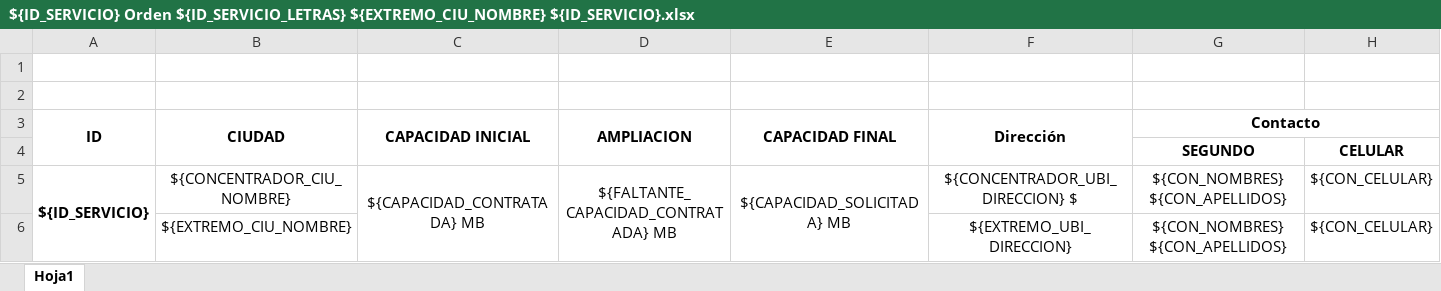
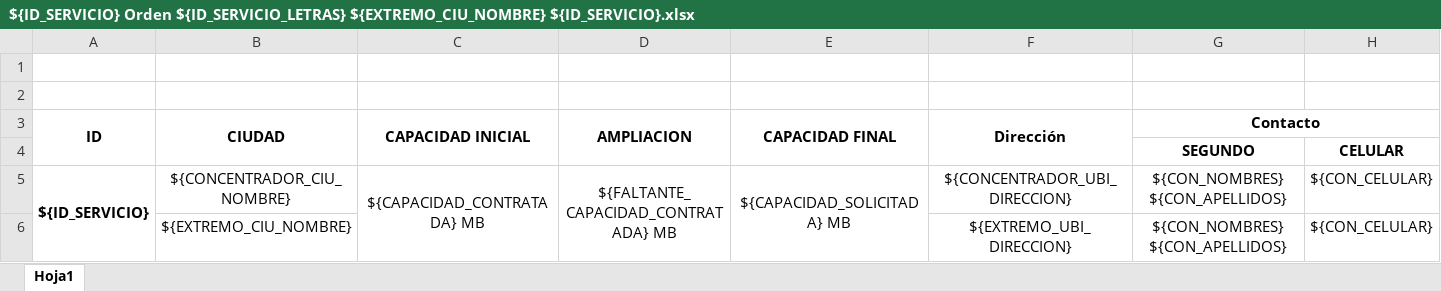
Before and after one commit to jybaro/ValueFlow, an Excel workbook: public/uploads/${ID_SERVICIO} Orden ${ID_SERVICIO_LETRAS} ${EXTREMO_CIU_NOMBRE} ${ID_SERVICIO}.xlsx, sheet Hoja1, drawn as a sheet; values as stored, in another font and other column widths than the file's, no borders; the diff names each change by its address in the sheet, - before the commit and + after, or states it on an @@ line.

```diff
--- a/public/uploads/${ID_SERVICIO} Orden ${ID_SERVICIO_LETRAS} ${EXTREMO_CIU_NOMBRE} ${ID_SERVICIO}.xlsx (sheet Hoja1)
+++ b/public/uploads/${ID_SERVICIO} Orden ${ID_SERVICIO_LETRAS} ${EXTREMO_CIU_NOMBRE} ${ID_SERVICIO}.xlsx (sheet Hoja1)
-F5 (Dirección): ${CONCENTRADOR_UBI_DIRECCION} $
+F5 (Dirección): ${CONCENTRADOR_UBI_DIRECCION}
```
Also changed, not shown: public/uploads/Anexo-2-Comercial.xlsx, 49 other files.
